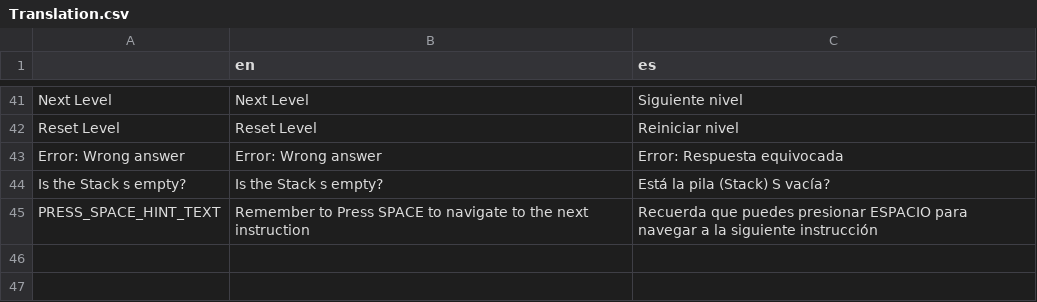
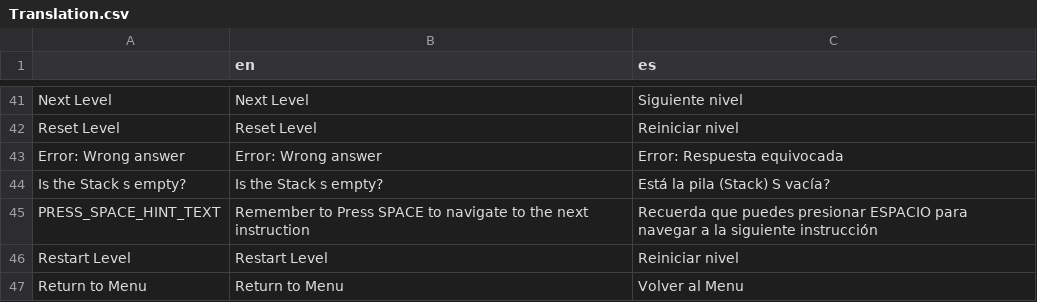
Before and after one commit to AlasAltum/Thesis-IGACSE, a CSV file: Godot/graph_visualizer/translations/Translation.csv, drawn as a sheet; only a part is shown, gaps mark what is left out.

Commit message:
Add level lost translation for tutorial 2

```diff
--- a/Godot/graph_visualizer/translations/Translation.csv
+++ b/Godot/graph_visualizer/translations/Translation.csv
@@ -91 +91,3 @@ Is the Stack s empty?;Is the Stack s empty?;Está la pila (Stack) S vacía?
 PRESS_SPACE_HINT_TEXT;Remember to Press SPACE to navigate to the next instruction;Recuerda que puedes presionar ESPACIO para navegar a la siguiente instrucción
+Restart Level;Restart Level;Reiniciar nivel
+"  Return to Menu  ";"  Return to Menu  ";"  Volver al Menu  "
```
